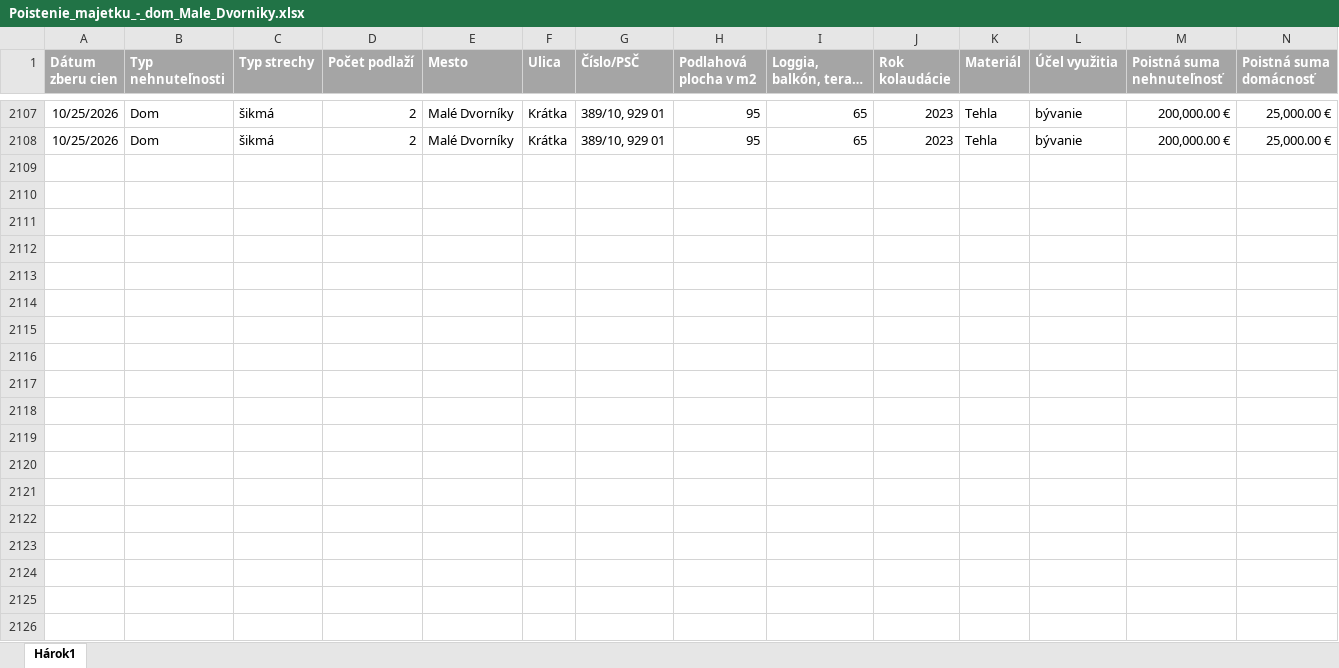
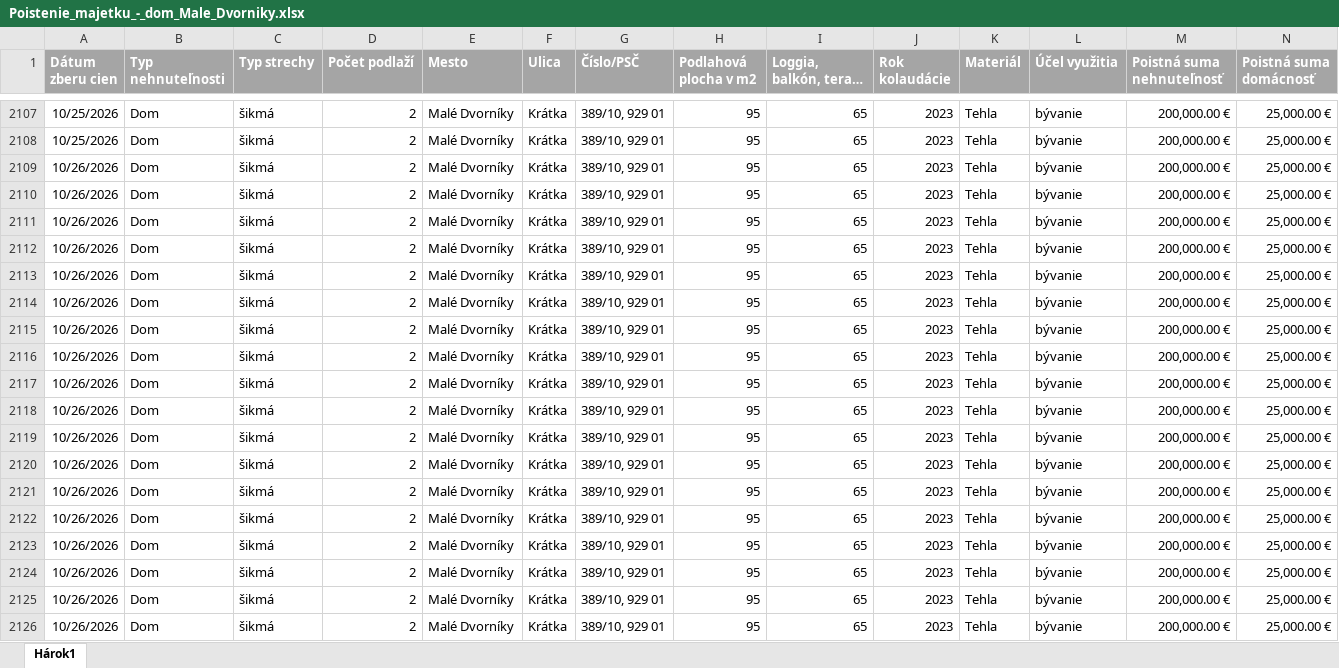
Before and after one commit to kika123-r/Monitoring, an Excel workbook: data/master/Poistenie_majetku_-_dom_Male_Dvorniky.xlsx, sheet Hárok1, drawn as a sheet; only a part is shown, gaps mark what is left out; long unchanged cells end in …; values as stored, in another font and other column widths than the file's, no borders; rows hold the shown columns only; the diff covers the shown part only; the diff names each change by its address in the sheet, - before the commit and + after, or states it on an @@ line.

```diff
--- a/data/master/Poistenie_majetku_-_dom_Male_Dvorniky.xlsx (sheet Hárok1)
+++ b/data/master/Poistenie_majetku_-_dom_Male_Dvorniky.xlsx (sheet Hárok1)
+row 2109: 10/26/2026 | Dom | šikmá | 2 | Malé Dvorníky | Krátka | 389/10, 929 01 | 95 | 65 | 2023 | Tehla | bývanie | 200,000.00 € | 25,000.00 €
+row 2110: 10/26/2026 | Dom | šikmá | 2 | Malé Dvorníky | Krátka | 389/10, 929 01 | 95 | 65 | 2023 | Tehla | bývanie | 200,000.00 € | 25,000.00 €
+row 2111: 10/26/2026 | Dom | šikmá | 2 | Malé Dvorníky | Krátka | 389/10, 929 01 | 95 | 65 | 2023 | Tehla | bývanie | 200,000.00 € | 25,000.00 €
+row 2112: 10/26/2026 | Dom | šikmá | 2 | Malé Dvorníky | Krátka | 389/10, 929 01 | 95 | 65 | 2023 | Tehla | bývanie | 200,000.00 € | 25,000.00 €
+row 2113: 10/26/2026 | Dom | šikmá | 2 | Malé Dvorníky | Krátka | 389/10, 929 01 | 95 | 65 | 2023 | Tehla | bývanie | 200,000.00 € | 25,000.00 €
+row 2114: 10/26/2026 | Dom | šikmá | 2 | Malé Dvorníky | Krátka | 389/10, 929 01 | 95 | 65 | 2023 | Tehla | bývanie | 200,000.00 € | 25,000.00 €
+row 2115: 10/26/2026 | Dom | šikmá | 2 | Malé Dvorníky | Krátka | 389/10, 929 01 | 95 | 65 | 2023 | Tehla | bývanie | 200,000.00 € | 25,000.00 €
+row 2116: 10/26/2026 | Dom | šikmá | 2 | Malé Dvorníky | Krátka | 389/10, 929 01 | 95 | 65 | 2023 | Tehla | bývanie | 200,000.00 € | 25,000.00 €
+row 2117: 10/26/2026 | Dom | šikmá | 2 | Malé Dvorníky | Krátka | 389/10, 929 01 | 95 | 65 | 2023 | Tehla | bývanie | 200,000.00 € | 25,000.00 €
+row 2118: 10/26/2026 | Dom | šikmá | 2 | Malé Dvorníky | Krátka | 389/10, 929 01 | 95 | 65 | 2023 | Tehla | bývanie | 200,000.00 € | 25,000.00 €
+row 2119: 10/26/2026 | Dom | šikmá | 2 | Malé Dvorníky | Krátka | 389/10, 929 01 | 95 | 65 | 2023 | Tehla | bývanie | 200,000.00 € | 25,000.00 €
+row 2120: 10/26/2026 | Dom | šikmá | 2 | Malé Dvorníky | Krátka | 389/10, 929 01 | 95 | 65 | 2023 | Tehla | bývanie | 200,000.00 € | 25,000.00 €
+row 2121: 10/26/2026 | Dom | šikmá | 2 | Malé Dvorníky | Krátka | 389/10, 929 01 | 95 | 65 | 2023 | Tehla | bývanie | 200,000.00 € | 25,000.00 €
+row 2122: 10/26/2026 | Dom | šikmá | 2 | Malé Dvorníky | Krátka | 389/10, 929 01 | 95 | 65 | 2023 | Tehla | bývanie | 200,000.00 € | 25,000.00 €
+row 2123: 10/26/2026 | Dom | šikmá | 2 | Malé Dvorníky | Krátka | 389/10, 929 01 | 95 | 65 | 2023 | Tehla | bývanie | 200,000.00 € | 25,000.00 €
+row 2124: 10/26/2026 | Dom | šikmá | 2 | Malé Dvorníky | Krátka | 389/10, 929 01 | 95 | 65 | 2023 | Tehla | bývanie | 200,000.00 € | 25,000.00 €
+row 2125: 10/26/2026 | Dom | šikmá | 2 | Malé Dvorníky | Krátka | 389/10, 929 01 | 95 | 65 | 2023 | Tehla | bývanie | 200,000.00 € | 25,000.00 €
+row 2126: 10/26/2026 | Dom | šikmá | 2 | Malé Dvorníky | Krátka | 389/10, 929 01 | 95 | 65 | 2023 | Tehla | bývanie | 200,000.00 € | 25,000.00 €
```
Also changed, not shown: 8 added rows elsewhere in this sheet, data/dashboard/Prehlad_cien_poistovne.xlsx, data/master/Poistenie_majetku_-_byt_Bratislava.xlsx, 31 other files.
